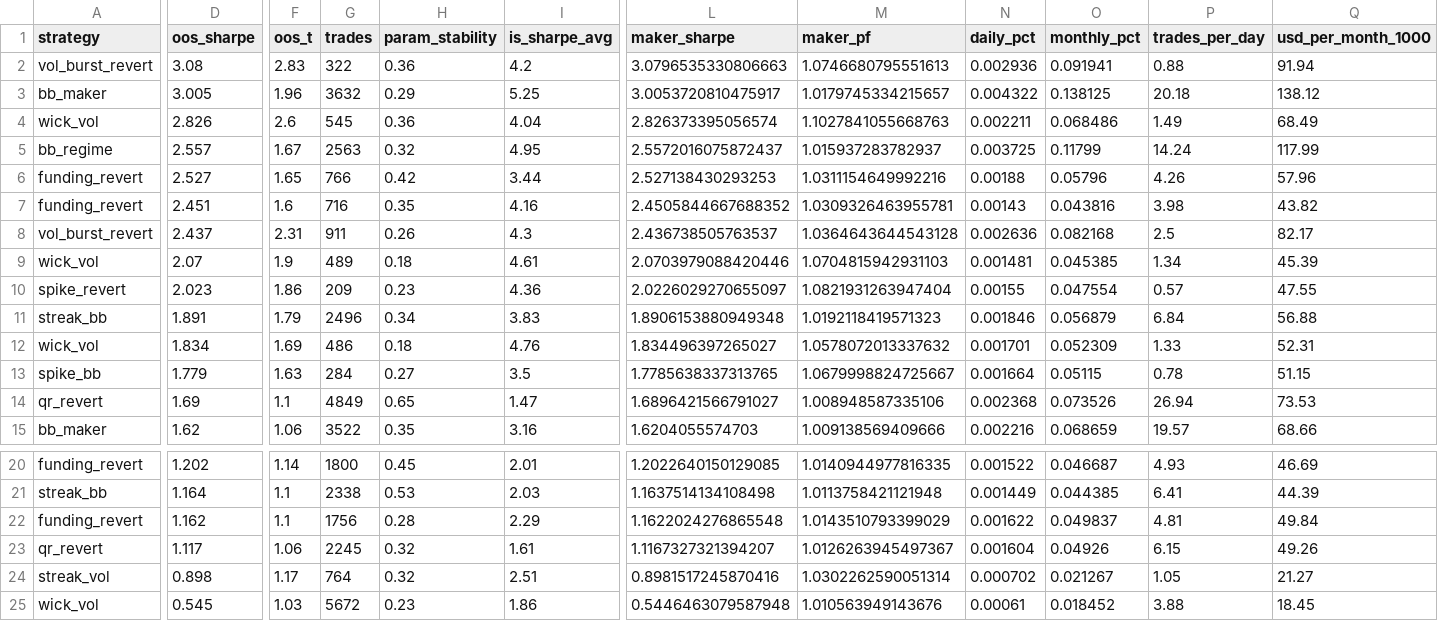
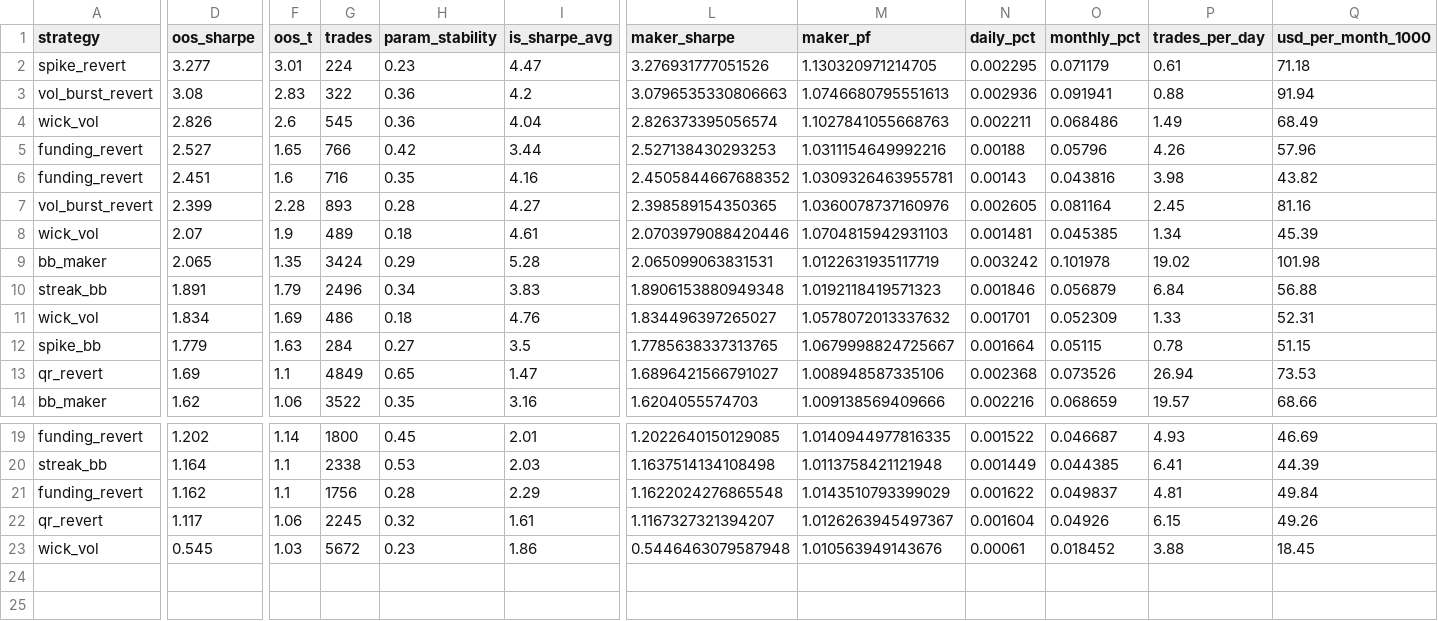
Before and after one commit to davletovaalmira11-creator/my-termux-project, a CSV file: scalp-lab/reports/leaderboard.csv, drawn as a sheet; only a part is shown, gaps mark what is left out; removed rows and columns are numbered as before the commit, all else as after; rows hold the shown columns only; the diff names each change by its address in the sheet, - before the commit and + after, or states it on an @@ line.

```diff
--- a/scalp-lab/reports/leaderboard.csv
+++ b/scalp-lab/reports/leaderboard.csv
+row 2: spike_revert | 3.277 | 3.01 | 224 | 0.23 | 4.47 | 3.276931777051526 | 1.130320971214705 | 0.002295 | 0.071179 | 0.61 | 71.18
-row 3: bb_maker | 3.005 | 1.96 | 3632 | 0.29 | 5.25 | 3.0053720810475917 | 1.0179745334215657 | 0.004322 | 0.138125 | 20.18 | 138.12
-row 5: bb_regime | 2.557 | 1.67 | 2563 | 0.32 | 4.95 | 2.5572016075872437 | 1.015937283782937 | 0.003725 | 0.11799 | 14.24 | 117.99
-D7 (oos_sharpe): 2.437
+D7 (oos_sharpe): 2.399
-F7 (oos_t): 2.31
+F7 (oos_t): 2.28
-G7 (trades): 911
+G7 (trades): 893
-H7 (param_stability): 0.26
+H7 (param_stability): 0.28
-I7 (is_sharpe_avg): 4.3
+I7 (is_sharpe_avg): 4.27
-L7 (maker_sharpe): 2.436738505763537
+L7 (maker_sharpe): 2.398589154350365
-M7 (maker_pf): 1.0364643644543128
+M7 (maker_pf): 1.0360078737160976
-N7 (daily_pct): 0.002636
+N7 (daily_pct): 0.002605
-O7 (monthly_pct): 0.082168
+O7 (monthly_pct): 0.081164
-P7 (trades_per_day): 2.5
+P7 (trades_per_day): 2.45
-Q7 (usd_per_month_1000): 82.17
+Q7 (usd_per_month_1000): 81.16
-row 10: spike_revert | 2.023 | 1.86 | 209 | 0.23 | 4.36 | 2.0226029270655097 | 1.0821931263947404 | 0.00155 | 0.047554 | 0.57 | 47.55
+row 9: bb_maker | 2.065 | 1.35 | 3424 | 0.29 | 5.28 | 2.065099063831531 | 1.0122631935117719 | 0.003242 | 0.101978 | 19.02 | 101.98
-row 24: streak_vol | 0.898 | 1.17 | 764 | 0.32 | 2.51 | 0.8981517245870416 | 1.0302262590051314 | 0.000702 | 0.021267 | 1.05 | 21.27
```
Also changed, not shown: scalp-lab/reports/archive.csv, 2 other files.
